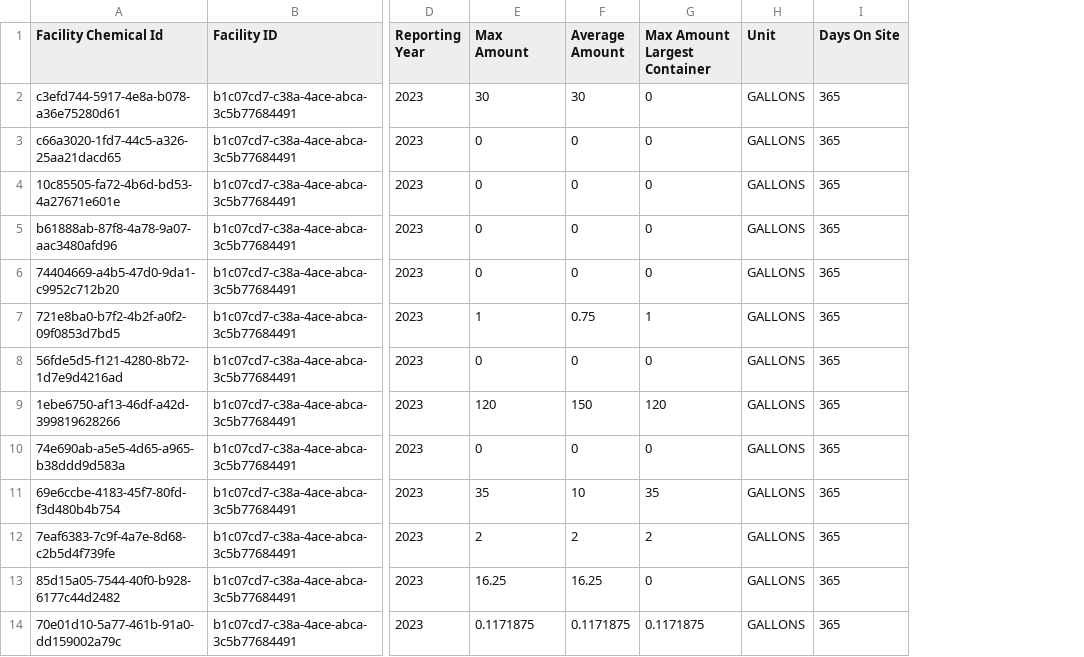
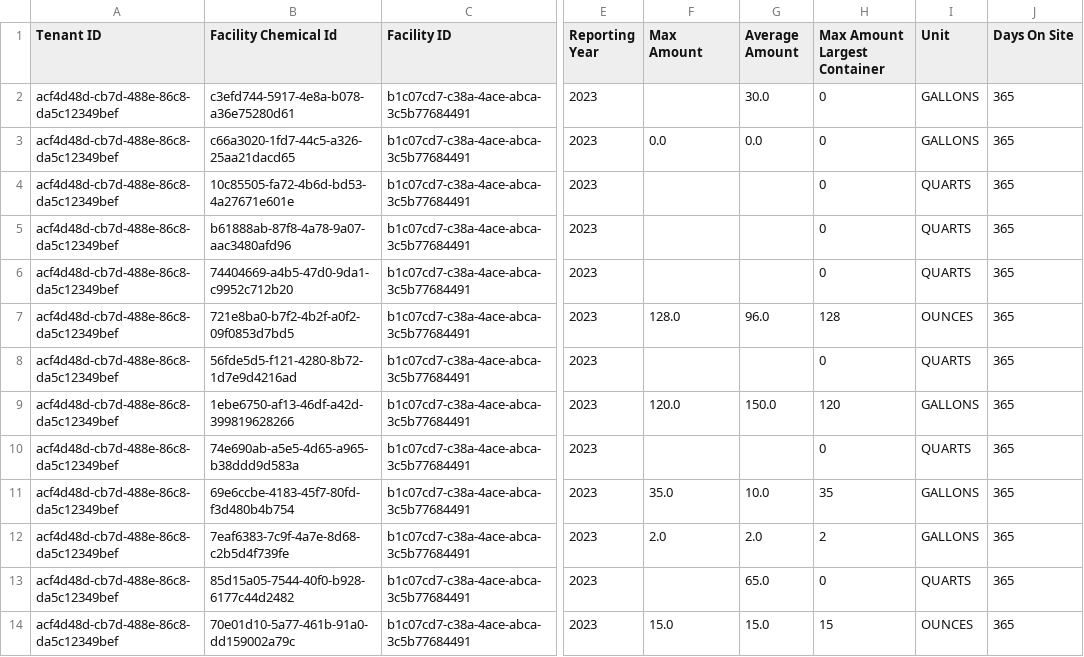
Before and after one commit to Encamp/comply-auto-ingest-23, a CSV file: lexus/FACILITY_CHEMICAL.csv, drawn as a sheet; only a part is shown, gaps mark what is left out; addresses are those after the commit; the diff covers the shown part only; the diff names each change by its address in the sheet, - before the commit and + after, or states it on an @@ line.

```diff
--- a/lexus/FACILITY_CHEMICAL.csv
+++ b/lexus/FACILITY_CHEMICAL.csv
+column A (Tenant ID), rows 2-14: all acf4d48d-cb7d-488e-86c8-da5c12349bef
-F2 (Max Amount): 30
+F2 (Max Amount): (empty)
-G2 (Average Amount): 30
+G2 (Average Amount): 30.0
-F3 (Max Amount): 0
+F3 (Max Amount): 0.0
-G3 (Average Amount): 0
+G3 (Average Amount): 0.0
-F4:F6 (Max Amount): 0
+F4:F6 (Max Amount): (empty)
-G4:G6 (Average Amount): 0
+G4:G6 (Average Amount): (empty)
-I4:I6 (Unit): GALLONS
+I4:I6 (Unit): QUARTS
-F7 (Max Amount): 1
+F7 (Max Amount): 128.0
-G7 (Average Amount): 0.75
+G7 (Average Amount): 96.0
-H7 (Max Amount Largest Container): 1
+H7 (Max Amount Largest Container): 128
-I7 (Unit): GALLONS
+I7 (Unit): OUNCES
-F8 (Max Amount): 0
+F8 (Max Amount): (empty)
-G8 (Average Amount): 0
+G8 (Average Amount): (empty)
-I8 (Unit): GALLONS
+I8 (Unit): QUARTS
-F9 (Max Amount): 120
+F9 (Max Amount): 120.0
-G9 (Average Amount): 150
+G9 (Average Amount): 150.0
-F10 (Max Amount): 0
+F10 (Max Amount): (empty)
-G10 (Average Amount): 0
+G10 (Average Amount): (empty)
-I10 (Unit): GALLONS
+I10 (Unit): QUARTS
-F11 (Max Amount): 35
+F11 (Max Amount): 35.0
-G11 (Average Amount): 10
+G11 (Average Amount): 10.0
-F12 (Max Amount): 2
+F12 (Max Amount): 2.0
-G12 (Average Amount): 2
+G12 (Average Amount): 2.0
-F13 (Max Amount): 16.25
+F13 (Max Amount): (empty)
-G13 (Average Amount): 16.25
+G13 (Average Amount): 65.0
-I13 (Unit): GALLONS
+I13 (Unit): QUARTS
-F14 (Max Amount): 0.1171875
+F14 (Max Amount): 15.0
-G14 (Average Amount): 0.1171875
+G14 (Average Amount): 15.0
-H14 (Max Amount Largest Container): 0.1171875
+H14 (Max Amount Largest Container): 15
-I14 (Unit): GALLONS
+I14 (Unit): OUNCES
```
Also changed, not shown: 40 edited cells elsewhere in this file, lexus/FACILITY_CHEMICAL_STORAGE_LOCATION.csv, lexus/STORAGE_LOCATION.csv, 1 other file.
